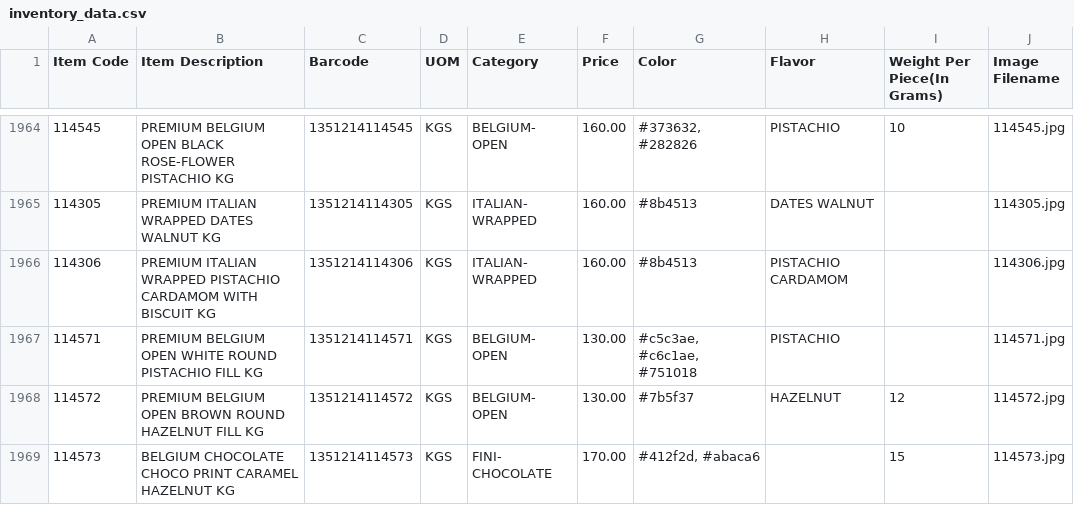
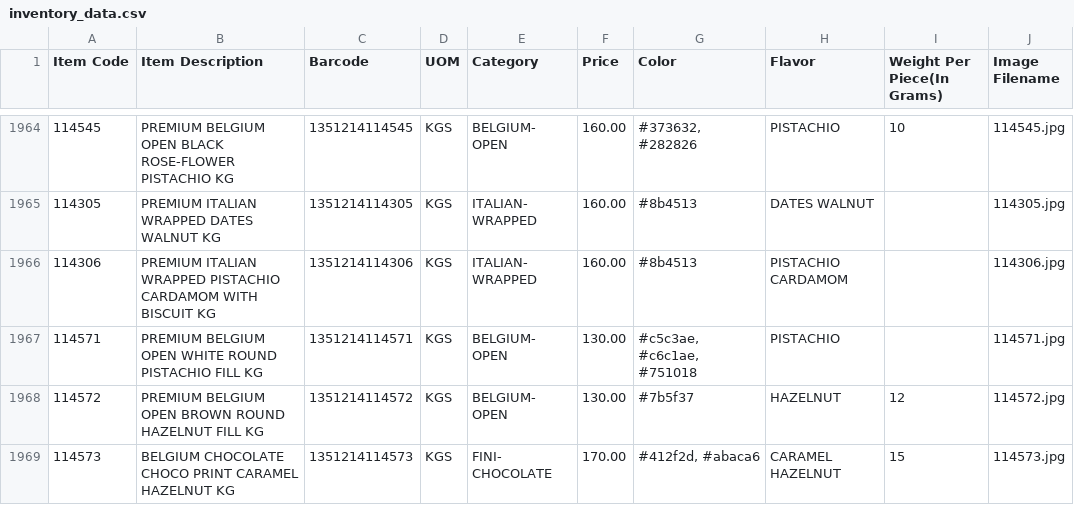
Before and after one commit to inventory-choco/inventory-catalogue-website, a CSV file: inventory_data.csv, drawn as a sheet; only a part is shown, gaps mark what is left out.

Commit message:
Update inventory_data.csv

```diff
--- a/inventory_data.csv
+++ b/inventory_data.csv
@@ -1968,2 +1968,2 @@
 114572,PREMIUM BELGIUM OPEN BROWN ROUND HAZELNUT FILL KG,1351214114572,KGS,BELGIUM- OPEN,130.00,#7b5f37,HAZELNUT,12,114572.jpg
-114573,BELGIUM CHOCOLATE CHOCO PRINT CARAMEL HAZELNUT KG,1351214114573,KGS,FINI- CHOCOLATE,170.00,"#412f2d, #abaca6",,15,114573.jpg
+114573,BELGIUM CHOCOLATE CHOCO PRINT CARAMEL HAZELNUT KG,1351214114573,KGS,FINI- CHOCOLATE,170.00,"#412f2d, #abaca6",CARAMEL HAZELNUT,15,114573.jpg
```
